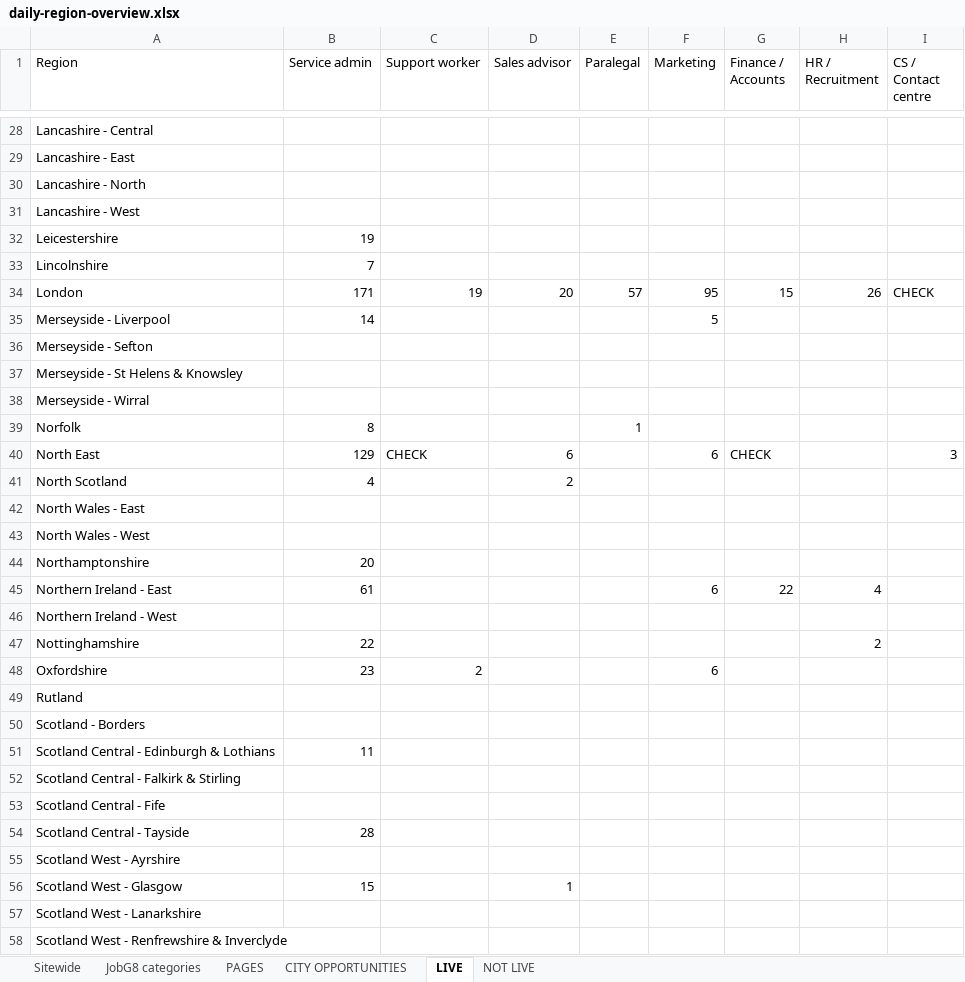
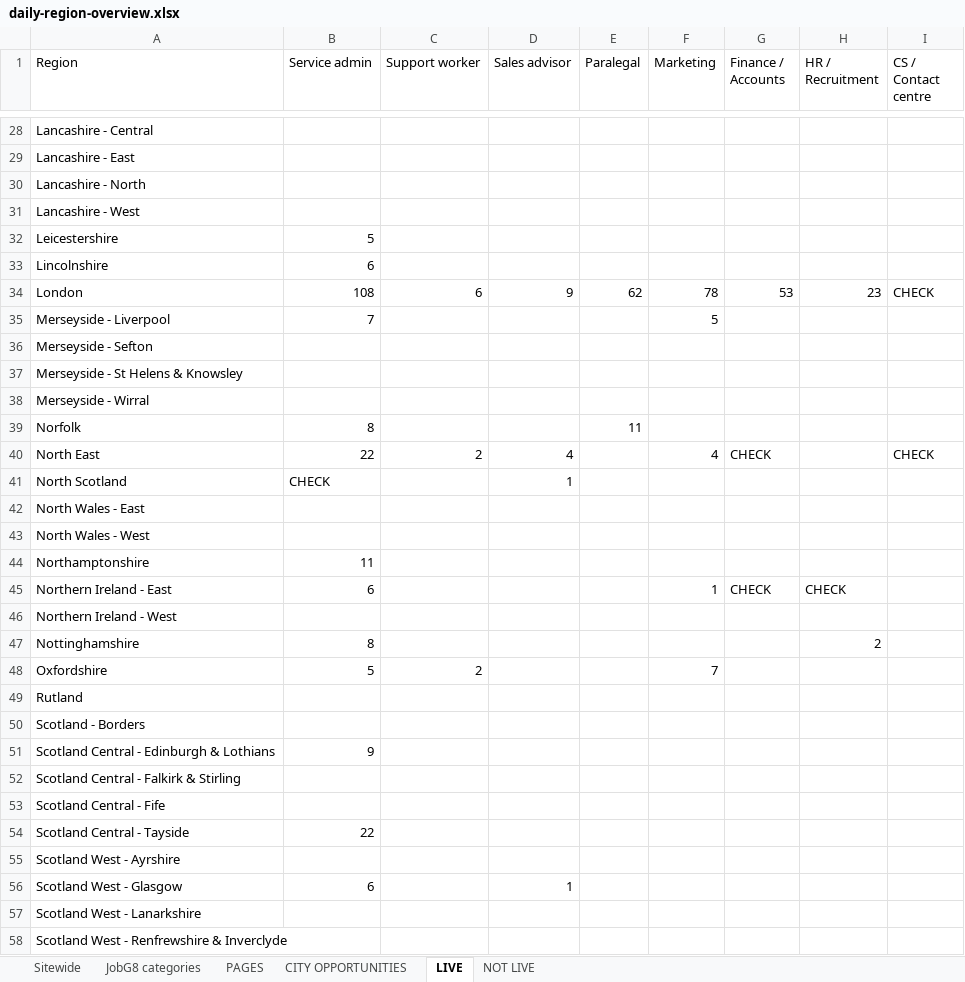
Before and after one commit to Jopa10/ontapjobsearch.com, an Excel workbook: pipeline/reports-daily/daily-region-overview.xlsx, sheet LIVE, drawn as a sheet; only a part is shown, gaps mark what is left out; values as stored, in another font and other column widths than the file's, no cell formats; the diff covers the shown part only; the diff names each change by its address in the sheet, - before the commit and + after, or states it on an @@ line.

```diff
--- a/pipeline/reports-daily/daily-region-overview.xlsx (sheet LIVE)
+++ b/pipeline/reports-daily/daily-region-overview.xlsx (sheet LIVE)
-B32 (Service admin): 19
+B32 (Service admin): 5
-B33 (Service admin): 7
+B33 (Service admin): 6
-B34 (Service admin): 171
+B34 (Service admin): 108
-C34 (Support worker): 19
+C34 (Support worker): 6
-D34 (Sales advisor): 20
+D34 (Sales advisor): 9
-E34 (Paralegal): 57
+E34 (Paralegal): 62
-F34 (Marketing): 95
+F34 (Marketing): 78
-G34 (Finance / Accounts): 15
+G34 (Finance / Accounts): 53
-H34 (HR / Recruitment): 26
+H34 (HR / Recruitment): 23
-B35 (Service admin): 14
+B35 (Service admin): 7
-E39 (Paralegal): 1
+E39 (Paralegal): 11
-B40 (Service admin): 129
+B40 (Service admin): 22
-C40 (Support worker): CHECK
+C40 (Support worker): 2
-D40 (Sales advisor): 6
+D40 (Sales advisor): 4
-F40 (Marketing): 6
+F40 (Marketing): 4
-I40 (CS / Contact centre): 3
+I40 (CS / Contact centre): CHECK
-B41 (Service admin): 4
+B41 (Service admin): CHECK
-D41 (Sales advisor): 2
+D41 (Sales advisor): 1
-B44 (Service admin): 20
+B44 (Service admin): 11
-B45 (Service admin): 61
+B45 (Service admin): 6
-F45 (Marketing): 6
+F45 (Marketing): 1
-G45 (Finance / Accounts): 22
+G45 (Finance / Accounts): CHECK
-H45 (HR / Recruitment): 4
+H45 (HR / Recruitment): CHECK
-B47 (Service admin): 22
+B47 (Service admin): 8
-B48 (Service admin): 23
+B48 (Service admin): 5
-F48 (Marketing): 6
+F48 (Marketing): 7
-B51 (Service admin): 11
+B51 (Service admin): 9
-B54 (Service admin): 28
+B54 (Service admin): 22
-B56 (Service admin): 15
+B56 (Service admin): 6
```
Also changed, not shown: 79 edited cells elsewhere in this sheet, sheet CITY OPPORTUNITIES, sheet PAGES, sheet Sitewide, sheet JobG8 categories, cell formats, 1 other file.
